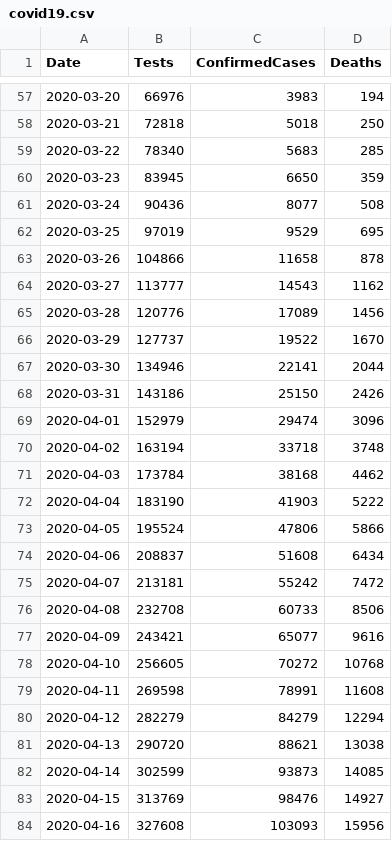
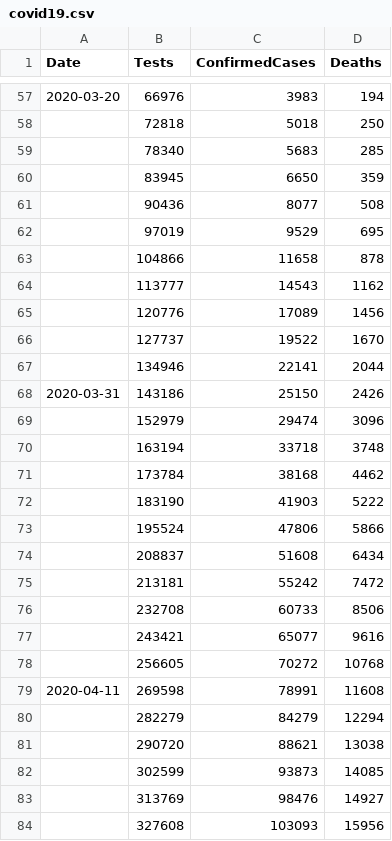
Before and after one commit to Yorkyboy33/final, a CSV file: covid19.csv, drawn as a sheet; only a part is shown, gaps mark what is left out; the diff covers the shown part only.

```diff
--- a/covid19.csv
+++ b/covid19.csv
@@ -57,28 +57,28 @@ Date,Tests,ConfirmedCases,Deaths
 2020-03-20,66976,3983,194
-2020-03-21,72818,5018,250
-2020-03-22,78340,5683,285
-2020-03-23,83945,6650,359
-2020-03-24,90436,8077,508
-2020-03-25,97019,9529,695
-2020-03-26,104866,11658,878
-2020-03-27,113777,14543,1162
-2020-03-28,120776,17089,1456
-2020-03-29,127737,19522,1670
-2020-03-30,134946,22141,2044
+,72818,5018,250
+,78340,5683,285
+,83945,6650,359
+,90436,8077,508
+,97019,9529,695
+,104866,11658,878
+,113777,14543,1162
+,120776,17089,1456
+,127737,19522,1670
+,134946,22141,2044
 2020-03-31,143186,25150,2426
-2020-04-01,152979,29474,3096
-2020-04-02,163194,33718,3748
-2020-04-03,173784,38168,4462
-2020-04-04,183190,41903,5222
-2020-04-05,195524,47806,5866
-2020-04-06,208837,51608,6434
-2020-04-07,213181,55242,7472
-2020-04-08,232708,60733,8506
-2020-04-09,243421,65077,9616
-2020-04-10,256605,70272,10768
+,152979,29474,3096
+,163194,33718,3748
+,173784,38168,4462
+,183190,41903,5222
+,195524,47806,5866
+,208837,51608,6434
+,213181,55242,7472
+,232708,60733,8506
+,243421,65077,9616
+,256605,70272,10768
 2020-04-11,269598,78991,11608
-2020-04-12,282279,84279,12294
-2020-04-13,290720,88621,13038
-2020-04-14,302599,93873,14085
-2020-04-15,313769,98476,14927
-2020-04-16,327608,103093,15956
+,282279,84279,12294
+,290720,88621,13038
+,302599,93873,14085
+,313769,98476,14927
+,327608,103093,15956
```
Also changed, not shown: 1 added row, 1 removed row and 148 edited cells elsewhere in this file.
